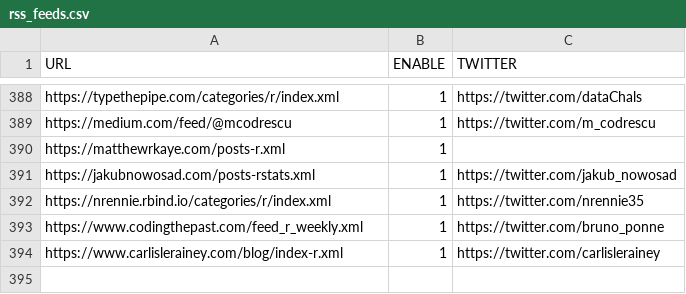
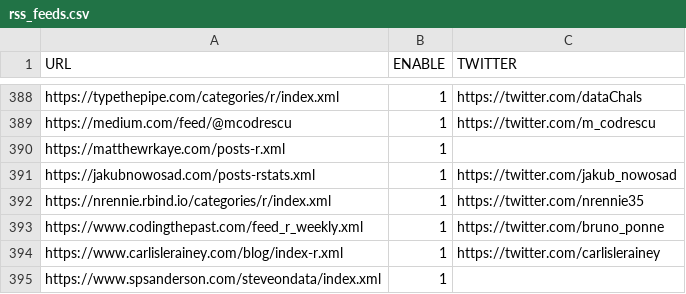
Before and after one commit to rweekly/rweekly.org, a CSV file: rss_feeds.csv, drawn as a sheet; only a part is shown, gaps mark what is left out; the diff names each change by its address in the sheet, - before the commit and + after, or states it on an @@ line.

Commit message:
draft 2023W25 updated RSS feeds

```diff
--- a/rss_feeds.csv
+++ b/rss_feeds.csv
+row 395: https://www.spsanderson.com/steveondata/index.xml | 1
```
Also changed, not shown: 1 other file.
